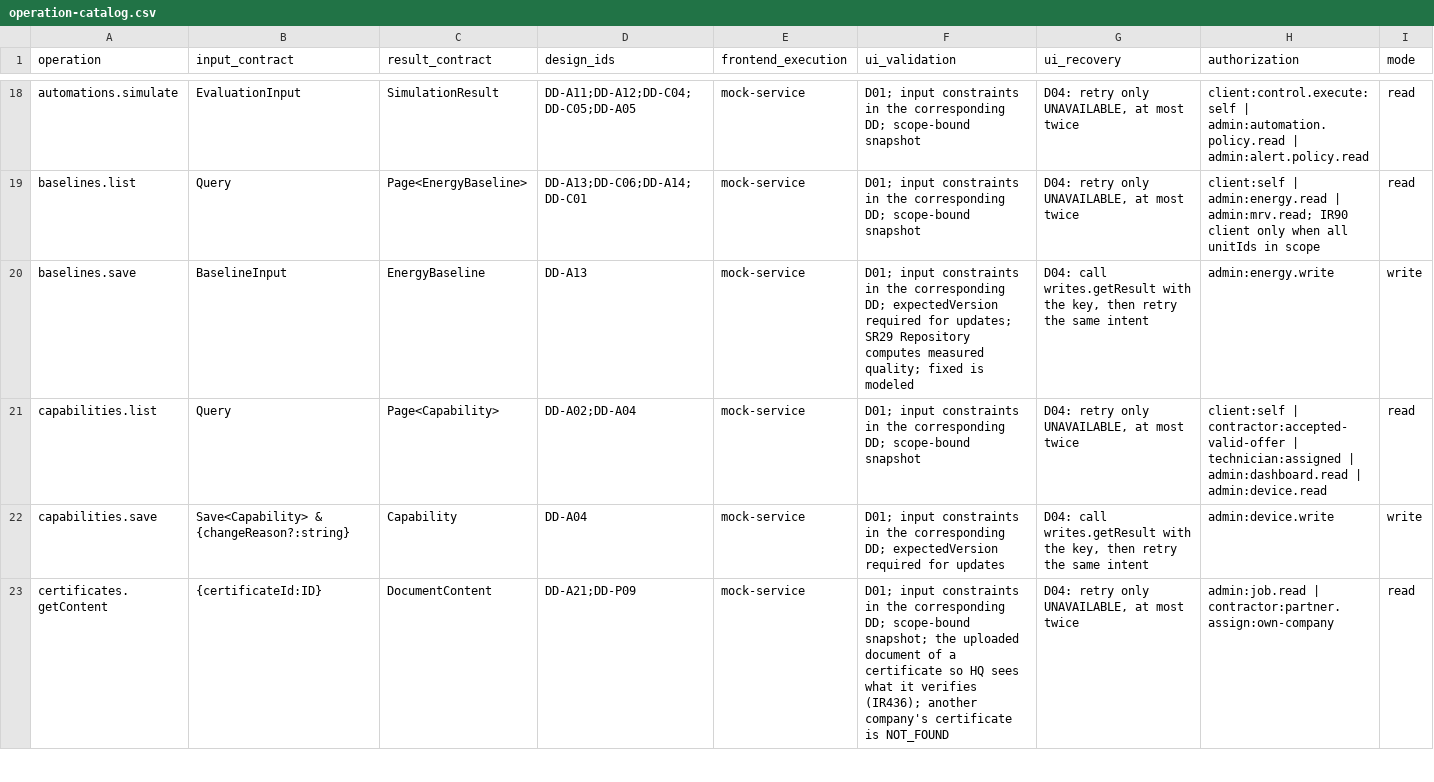
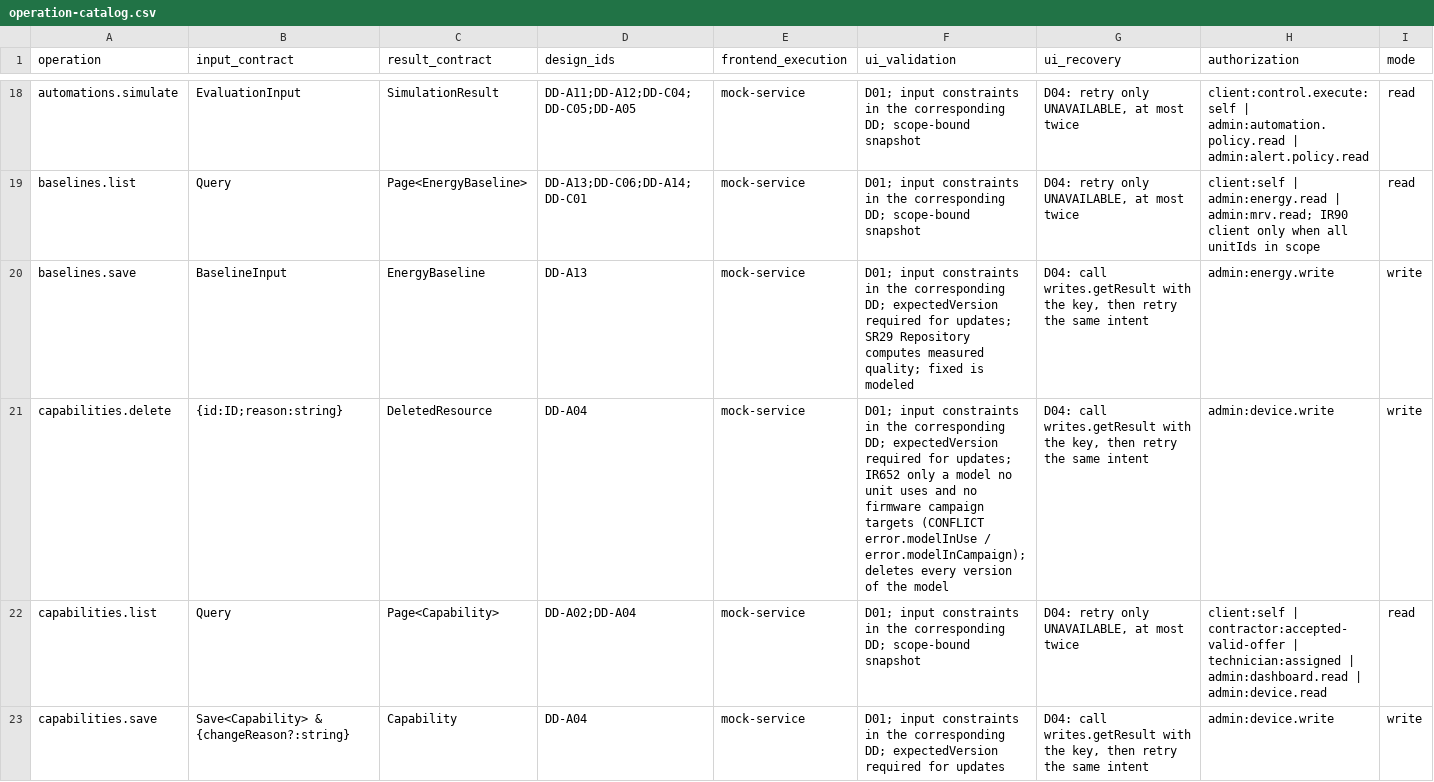
Before and after one commit to Aquarius0715/AC-Project, a CSV file: docs/02-design/operation-catalog.csv, drawn as a sheet; only a part is shown, gaps mark what is left out; the shorter side is filled out with more unchanged rows; rows hold the shown columns only; the diff covers the shown part only; the diff names each change by its address in the sheet, - before the commit and + after, or states it on an @@ line.

```diff
--- a/docs/02-design/operation-catalog.csv
+++ b/docs/02-design/operation-catalog.csv
+row 21: capabilities.delete | {id:ID;reason:string} | DeletedResource | DD-A04 | mock-service | D01; input constraints in the corresponding DD; expectedVersion required for updates; IR652 only a model no unit uses and no firmware campaign targets (CONFLICT error.modelInUse / error.modelInCampaign); deletes every version of the model | D04: call writes.getResult with the key, then retry the same intent | admin:device.write | write
```
Also changed, not shown: 2 added rows elsewhere in this file, docs/02-design/operation-persistence-map.csv, docs/02-design/write-version-catalog.csv, 33 other files.
